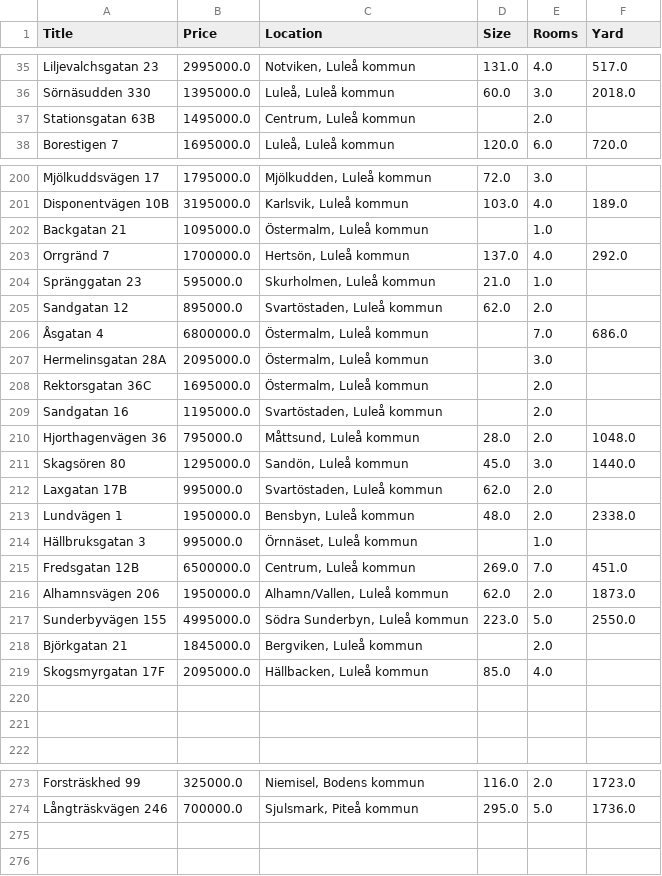
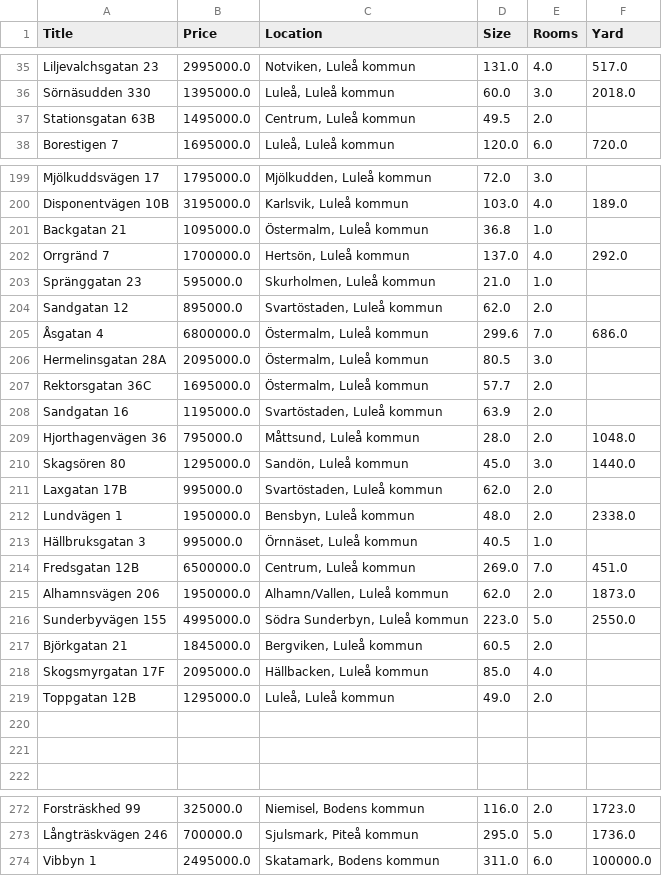
Before and after one commit to strandafredde/Bostadsmarknadsanalys, a CSV file: bostandsdata.csv, drawn as a sheet; only a part is shown, gaps mark what is left out; the diff covers the shown part only.

```diff
--- a/bostandsdata.csv
+++ b/bostandsdata.csv
@@ -36,3 +36,3 @@ Liljevalchsgatan 23,2995000.0,"Notviken, Luleå kommun",131.0,4.0,517.0
 Sörnäsudden 330,1395000.0,"Luleå, Luleå kommun",60.0,3.0,2018.0
-Stationsgatan 63B,1495000.0,"Centrum, Luleå kommun",,2.0,
+Stationsgatan 63B,1495000.0,"Centrum, Luleå kommun",49.5,2.0,
 Borestigen 7,1695000.0,"Luleå, Luleå kommun",120.0,6.0,720.0
@@ -201,3 +200,3 @@ Mjölkuddsvägen 17,1795000.0,"Mjölkudden, Luleå kommun",72.0,3.0,
 Disponentvägen 10B,3195000.0,"Karlsvik, Luleå kommun",103.0,4.0,189.0
-Backgatan 21,1095000.0,"Östermalm, Luleå kommun",,1.0,
+Backgatan 21,1095000.0,"Östermalm, Luleå kommun",36.8,1.0,
 Orrgränd 7,1700000.0,"Hertsön, Luleå kommun",137.0,4.0,292.0
@@ -205,6 +204,6 @@ Spränggatan 23,595000.0,"Skurholmen, Luleå kommun",21.0,1.0,
 Sandgatan 12,895000.0,"Svartöstaden, Luleå kommun",62.0,2.0,
-Åsgatan 4,6800000.0,"Östermalm, Luleå kommun",,7.0,686.0
-Hermelinsgatan 28A,2095000.0,"Östermalm, Luleå kommun",,3.0,
-Rektorsgatan 36C,1695000.0,"Östermalm, Luleå kommun",,2.0,
-Sandgatan 16,1195000.0,"Svartöstaden, Luleå kommun",,2.0,
+Åsgatan 4,6800000.0,"Östermalm, Luleå kommun",299.6,7.0,686.0
+Hermelinsgatan 28A,2095000.0,"Östermalm, Luleå kommun",80.5,3.0,
+Rektorsgatan 36C,1695000.0,"Östermalm, Luleå kommun",57.7,2.0,
+Sandgatan 16,1195000.0,"Svartöstaden, Luleå kommun",63.9,2.0,
 Hjorthagenvägen 36,795000.0,"Måttsund, Luleå kommun",28.0,2.0,1048.0
@@ -213,3 +212,3 @@ Laxgatan 17B,995000.0,"Svartöstaden, Luleå kommun",62.0,2.0,
 Lundvägen 1,1950000.0,"Bensbyn, Luleå kommun",48.0,2.0,2338.0
-Hällbruksgatan 3,995000.0,"Örnnäset, Luleå kommun",,1.0,
+Hällbruksgatan 3,995000.0,"Örnnäset, Luleå kommun",40.5,1.0,
 Fredsgatan 12B,6500000.0,"Centrum, Luleå kommun",269.0,7.0,451.0
@@ -217,4 +216,5 @@ Alhamnsvägen 206,1950000.0,"Alhamn/Vallen, Luleå kommun",62.0,2.0,1873.0
 Sunderbyvägen 155,4995000.0,"Södra Sunderbyn, Luleå kommun",223.0,5.0,2550.0
-Björkgatan 21,1845000.0,"Bergviken, Luleå kommun",,2.0,
+Björkgatan 21,1845000.0,"Bergviken, Luleå kommun",60.5,2.0,
 Skogsmyrgatan 17F,2095000.0,"Hällbacken, Luleå kommun",85.0,4.0,
+Toppgatan 12B,1295000.0,"Luleå, Luleå kommun",49.0,2.0,
 ,,,,,
@@ -274 +273,2 @@ Forsträskhed 99,325000.0,"Niemisel, Bodens kommun",116.0,2.0,1723.0
 Långträskvägen 246,700000.0,"Sjulsmark, Piteå kommun",295.0,5.0,1736.0
+Vibbyn 1,2495000.0,"Skatamark, Bodens kommun",311.0,6.0,100000.0
```
Also changed, not shown: 1 added row, 2 removed rows, 2 moved rows and 37 edited cells elsewhere in this file, 1 other file.
